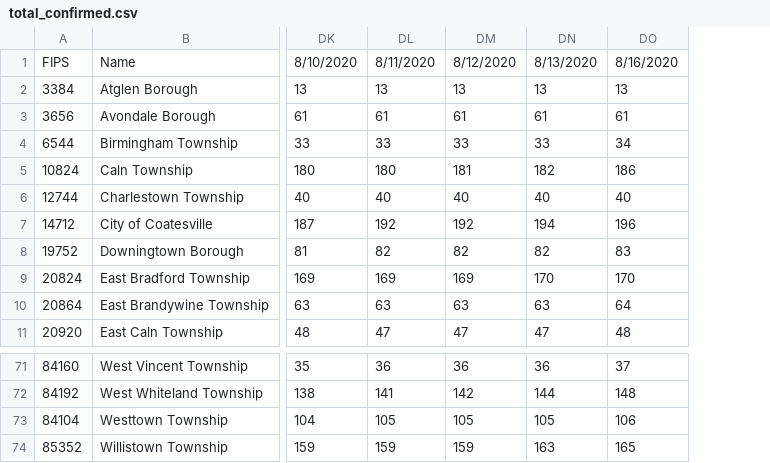
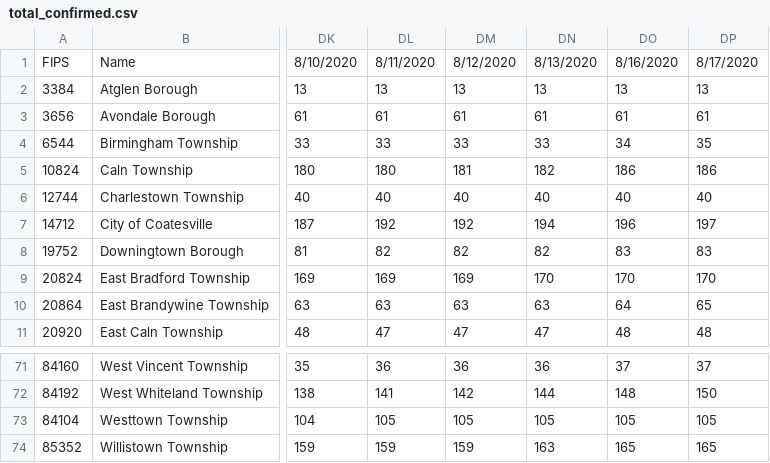
Before and after one commit to eloracm/chester-county-covid, a CSV file: total_confirmed.csv, drawn as a sheet; only a part is shown, gaps mark what is left out; the diff names each change by its address in the sheet, - before the commit and + after, or states it on an @@ line.

```diff
--- a/total_confirmed.csv
+++ b/total_confirmed.csv
+column DP, rows 1-11: 8/17/2020 | 13 | 61 | 35 | 186 | 40 | 197 | 83 | 170 | 65 | 48; rows 71-74: 37 | 150 | 105 | 165
-DO73: 106
+DO73: 105
```
Also changed, not shown: new_cases.csv, new_deaths.csv, 1 other file.
